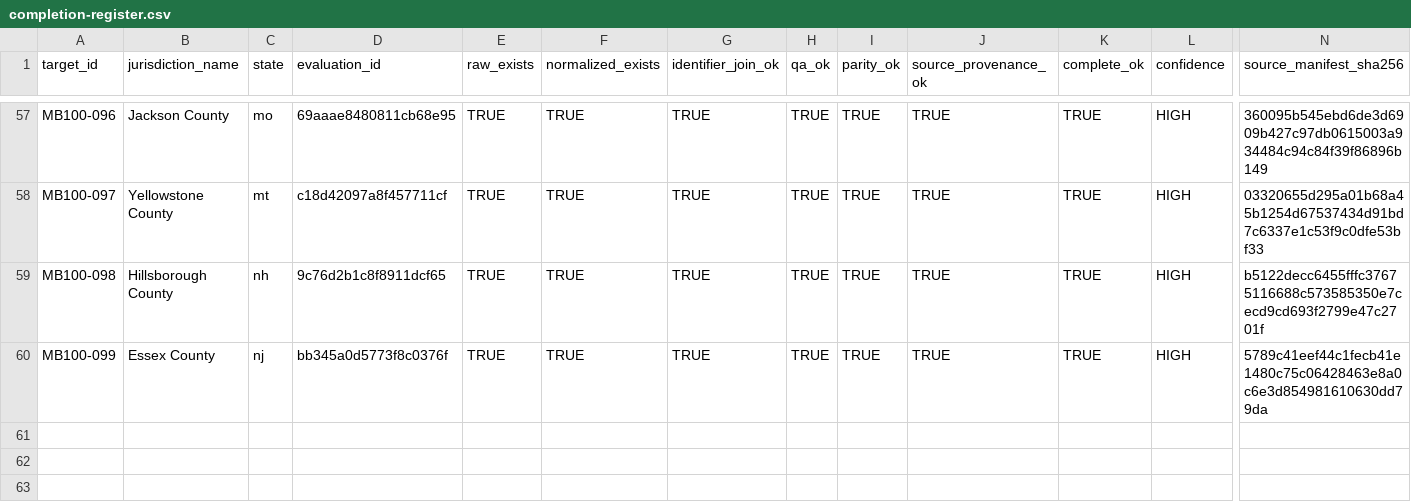
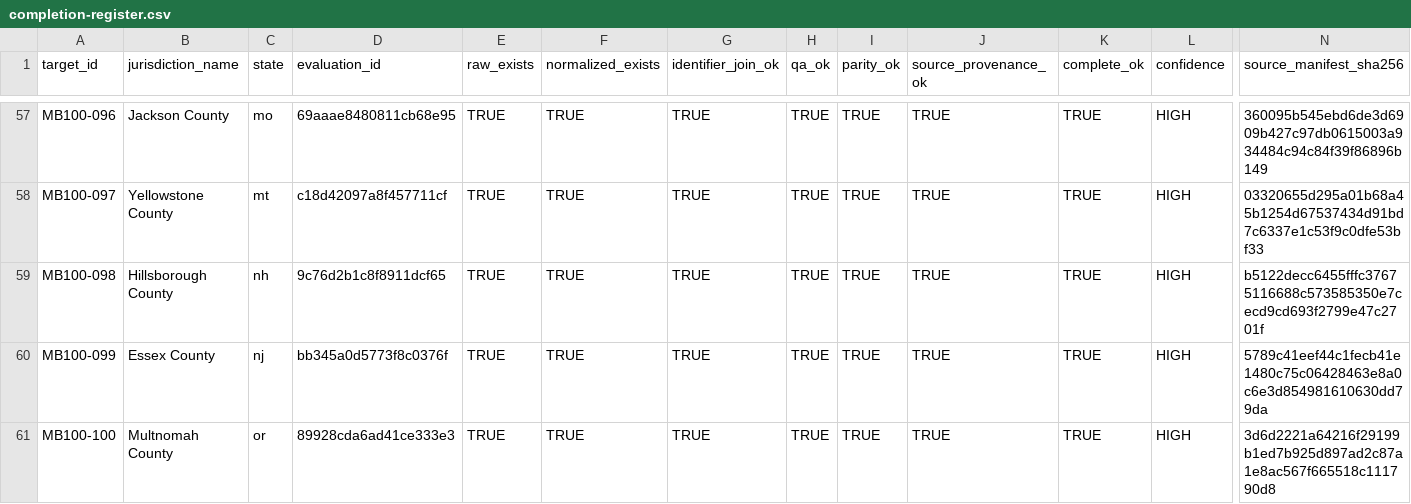
Before and after one commit to MightyLoud/Civic-Cartography, a CSV file: evidence/measured-batch-100/completion-register.csv, drawn as a sheet; only a part is shown, gaps mark what is left out; rows hold the shown columns only; the diff names each change by its address in the sheet, - before the commit and + after, or states it on an @@ line.

Commit message:
Record MB100-100 Multnomah County completion evidence
Add exactly one governed Multnomah County completion-register row from evidence run 31658600741 after independent deterministic and canonical register reproduction.

```diff
--- a/evidence/measured-batch-100/completion-register.csv
+++ b/evidence/measured-batch-100/completion-register.csv
+row 61: MB100-100 | Multnomah County | or | 89928cda6ad41ce333e3 | TRUE | TRUE | TRUE | TRUE | TRUE | TRUE | TRUE | HIGH | 3d6d2221a64216f29199b1ed7b925d897ad2c87a1e8ac567f665518c111790d8
```
